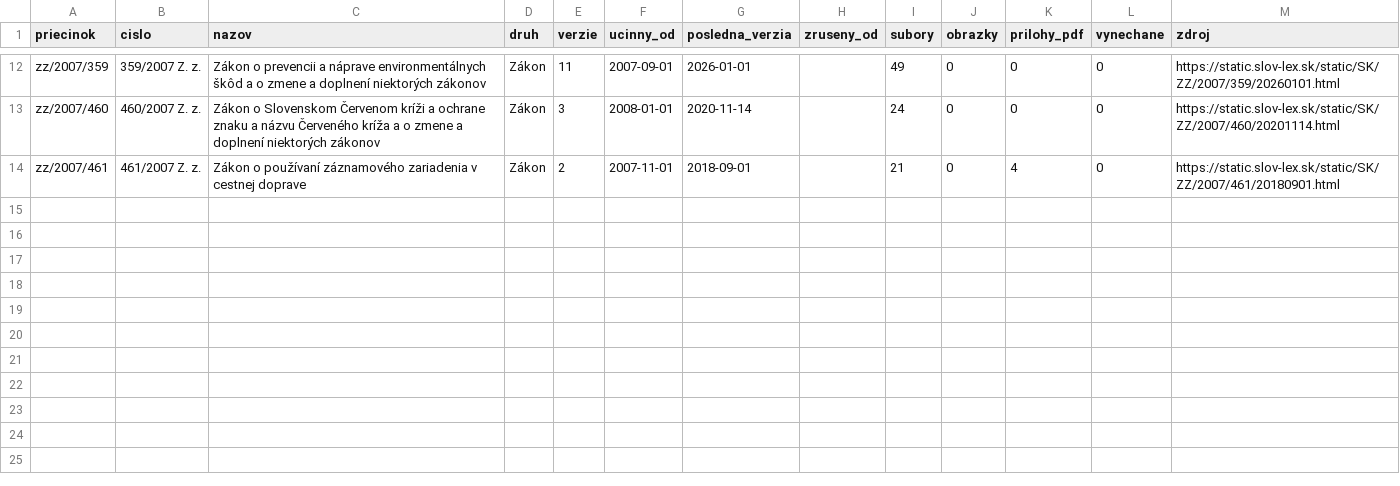
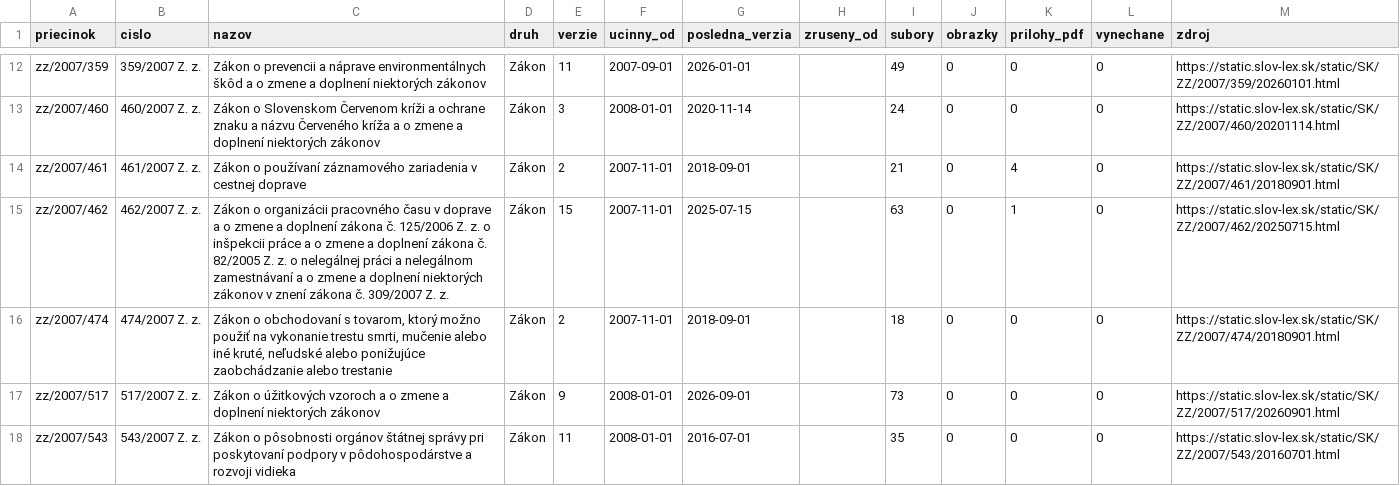
Before and after one commit to lexifina/slovakia-law, a CSV file: data/historia/2007.csv, drawn as a sheet; only a part is shown, gaps mark what is left out; the diff names each change by its address in the sheet, - before the commit and + after, or states it on an @@ line.

Commit message:
História predpisov: ďalšie časové verzie 4 účinných predpisov (37 commitov)
Appended the other dated versions of 4 acts held since 2026-11-02 as their current version
(37 commits), data retrieved 2026-11-16: for each act every version Slov-Lex keeps, oldest first,
so its last commit is its newest text. These commits come after the version held before; each carries
the day it took effect (In-force), and readers take the newest commit whose In-force is on or before
the day asked (tools/ku_dnu.py does). Versions before the held one say so in a Backfill: trailer.
data/historia/<year>.csv lists the acts.

In-force: 2026-09-01
Kind: documentation

```diff
--- a/data/historia/2007.csv
+++ b/data/historia/2007.csv
+row 15: zz/2007/462 | 462/2007 Z. z. | Zákon o organizácii pracovného času v doprave a o zmene a doplnení zákona č. 125/2006 Z. z. o inšpekcii práce a o zmene a doplnení zákona č. 82/2005 Z. z. o nelegálnej práci a nelegálnom zamestnávaní a o zmene a doplnení niektorých zákonov v znení zákona č. 309/2007 Z. z. | Zákon | 15 | 2007-11-01 | 2025-07-15 |  | 63 | 0 | 1 | 0 | https://static.slov-lex.sk/static/SK/ZZ/2007/462/20250715.html
+row 16: zz/2007/474 | 474/2007 Z. z. | Zákon o obchodovaní s tovarom, ktorý možno použiť na vykonanie trestu smrti, mučenie alebo iné kruté, neľudské alebo ponižujúce zaobchádzanie alebo trestanie | Zákon | 2 | 2007-11-01 | 2018-09-01 |  | 18 | 0 | 0 | 0 | https://static.slov-lex.sk/static/SK/ZZ/2007/474/20180901.html
+row 17: zz/2007/517 | 517/2007 Z. z. | Zákon o úžitkových vzoroch a o zmene a doplnení niektorých zákonov | Zákon | 9 | 2008-01-01 | 2026-09-01 |  | 73 | 0 | 0 | 0 | https://static.slov-lex.sk/static/SK/ZZ/2007/517/20260901.html
+row 18: zz/2007/543 | 543/2007 Z. z. | Zákon o pôsobnosti orgánov štátnej správy pri poskytovaní podpory v pôdohospodárstve a rozvoji vidieka | Zákon | 11 | 2008-01-01 | 2016-07-01 |  | 35 | 0 | 0 | 0 | https://static.slov-lex.sk/static/SK/ZZ/2007/543/20160701.html
```
